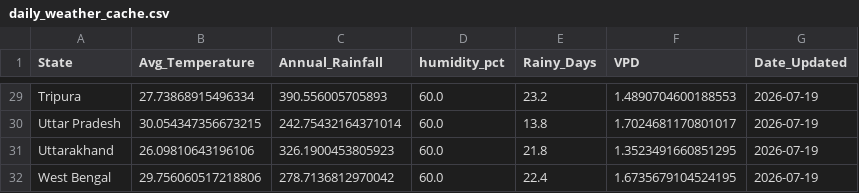
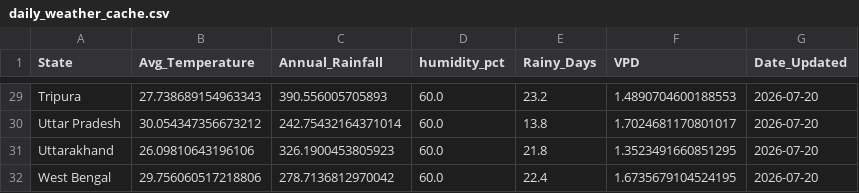
Before and after one commit to Pradip-0/crop-recommendation-system, a CSV file: daily_weather_cache.csv, drawn as a sheet; only a part is shown, gaps mark what is left out; the diff covers the shown part only; the diff names each change by its address in the sheet, - before the commit and + after, or states it on an @@ line.

```diff
--- a/daily_weather_cache.csv
+++ b/daily_weather_cache.csv
-B29 (Avg_Temperature): 27.73868915496334
+B29 (Avg_Temperature): 27.738689154963343
-G29:G32 (Date_Updated): 2026-07-19
+G29:G32 (Date_Updated): 2026-07-20
-B30 (Avg_Temperature): 30.054347356673215
+B30 (Avg_Temperature): 30.054347356673212
```
Also changed, not shown: 47 edited cells elsewhere in this file.
